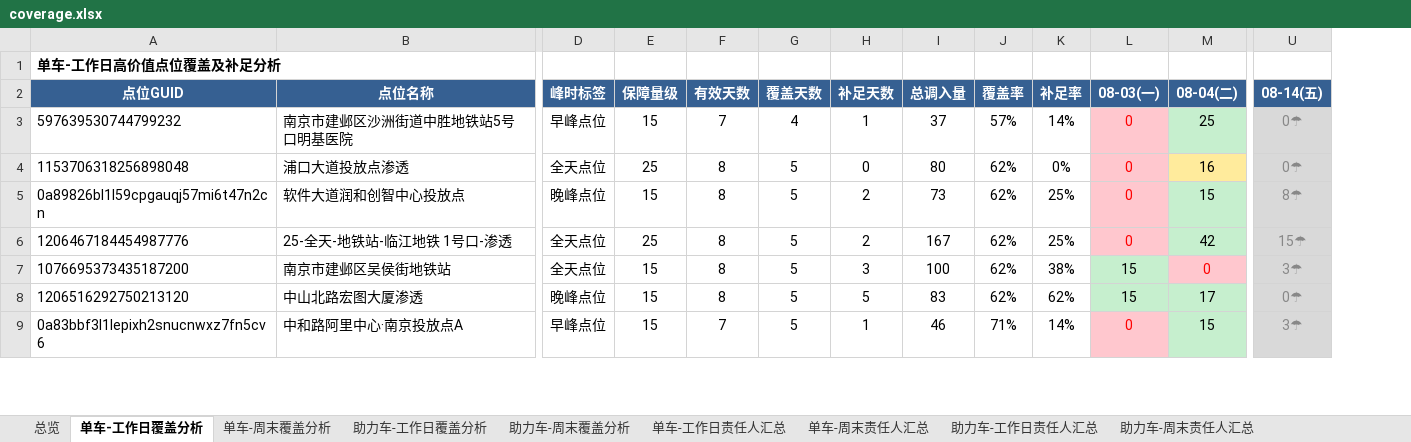
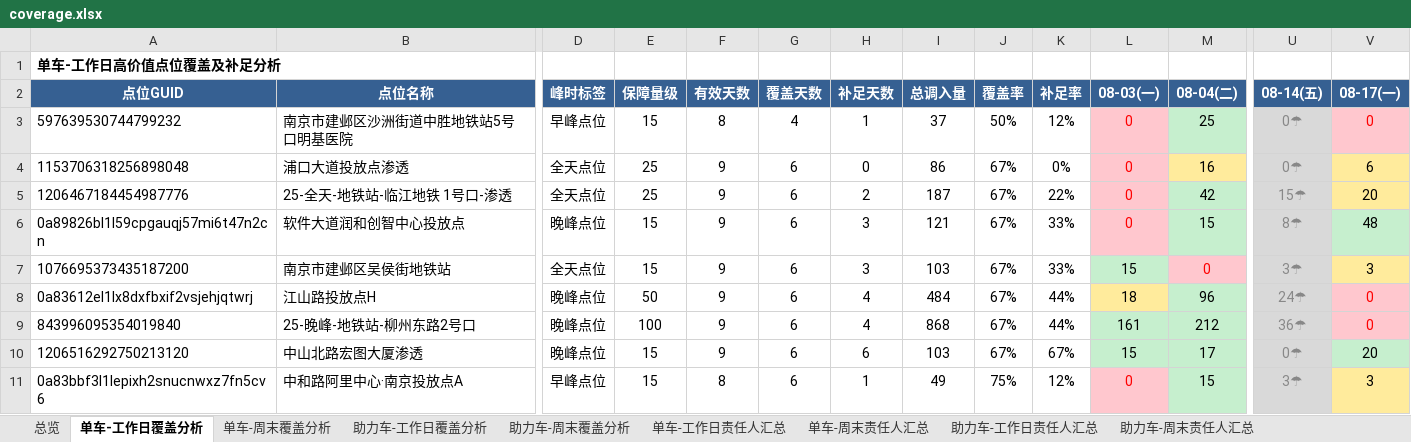
Before and after one commit to Zoey-1214/daily-report, an Excel workbook: coverage.xlsx, sheet 单车-工作日覆盖分析, drawn as a sheet; only a part is shown, gaps mark what is left out; values as stored, in another font and other column widths than the file's, no borders; removed rows and columns are numbered as before the commit, all else as after; rows hold the shown columns only; the diff covers the shown part only; the diff names each change by its address in the sheet, - before the commit and + after, or states it on an @@ line.

Commit message:
更新覆盖分析Excel 7月8月17日

```diff
--- a/coverage.xlsx (sheet 单车-工作日覆盖分析)
+++ b/coverage.xlsx (sheet 单车-工作日覆盖分析)
+column V (08-17(一)), rows 3-5: 0 | 6 | 20; row 7: 3; rows 10-11: 20 | 3
-F3 (有效天数): 7
+F3 (有效天数): 8
-J3 (覆盖率): 57%
+J3 (覆盖率): 50%
-K3 (补足率): 14%
+K3 (补足率): 12%
-F4 (有效天数): 8
+F4 (有效天数): 9
-G4 (覆盖天数): 5
+G4 (覆盖天数): 6
-I4 (总调入量): 80
+I4 (总调入量): 86
-J4 (覆盖率): 62%
+J4 (覆盖率): 67%
-row 5: 0a89826bl1l59cpgauqj57mi6t47n2cn | 软件大道润和创智中心投放点 | 晚峰点位 | 15 | 8 | 5 | 2 | 73 | 62% | 25% | 0 | 15 | 8☂
-F5 (有效天数): 8
+F5 (有效天数): 9
-G5 (覆盖天数): 5
+G5 (覆盖天数): 6
-I5 (总调入量): 167
+I5 (总调入量): 187
-J5 (覆盖率): 62%
+J5 (覆盖率): 67%
-K5 (补足率): 25%
+K5 (补足率): 22%
+row 6: 0a89826bl1l59cpgauqj57mi6t47n2cn | 软件大道润和创智中心投放点 | 晚峰点位 | 15 | 9 | 6 | 3 | 121 | 67% | 33% | 0 | 15 | 8☂ | 48
-F7 (有效天数): 8
+F7 (有效天数): 9
-G7 (覆盖天数): 5
+G7 (覆盖天数): 6
-I7 (总调入量): 100
+I7 (总调入量): 103
-J7 (覆盖率): 62%
+J7 (覆盖率): 67%
-K7 (补足率): 38%
+K7 (补足率): 33%
+row 8: 0a83612el1lx8dxfbxif2vsjehjqtwrj | 江山路投放点H | 晚峰点位 | 50 | 9 | 6 | 4 | 484 | 67% | 44% | 18 | 96 | 24☂ | 0
+row 9: 843996095354019840 | 25-晚峰-地铁站-柳州东路2号口 | 晚峰点位 | 100 | 9 | 6 | 4 | 868 | 67% | 44% | 161 | 212 | 36☂ | 0
-F10 (有效天数): 8
+F10 (有效天数): 9
-G10:G11 (覆盖天数): 5
+G10:G11 (覆盖天数): 6
-H10 (补足天数): 5
+H10 (补足天数): 6
-I10 (总调入量): 83
+I10 (总调入量): 103
-J10 (覆盖率): 62%
+J10 (覆盖率): 67%
-K10 (补足率): 62%
+K10 (补足率): 67%
-F11 (有效天数): 7
+F11 (有效天数): 8
-I11 (总调入量): 46
+I11 (总调入量): 49
-J11 (覆盖率): 71%
+J11 (覆盖率): 75%
-K11 (补足率): 14%
+K11 (补足率): 12%
```
Also changed, not shown: 12 added rows, 14 removed rows and 455 edited cells elsewhere in this sheet, sheet 助力车-工作日覆盖分析, sheet 单车-工作日责任人汇总, sheet 助力车-工作日责任人汇总, sheet 总览.
